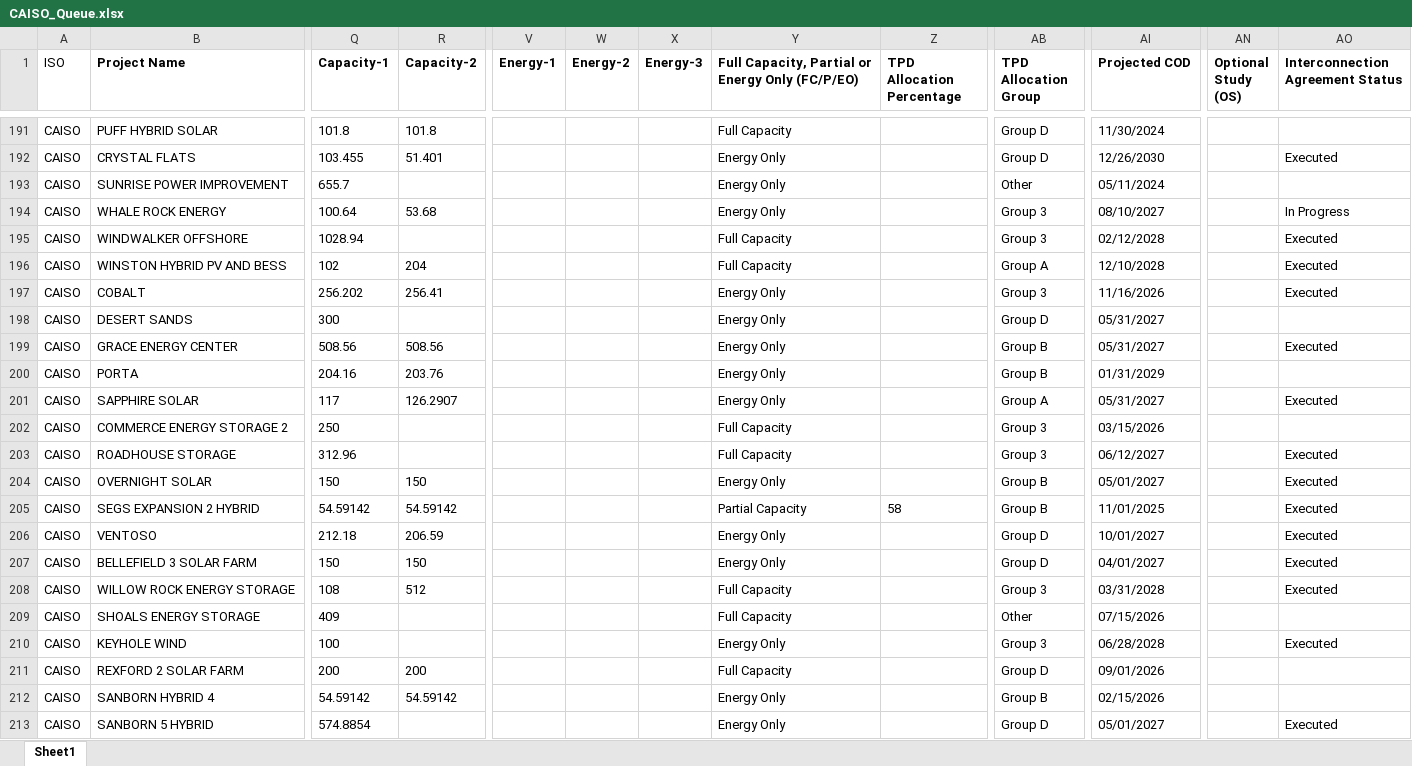
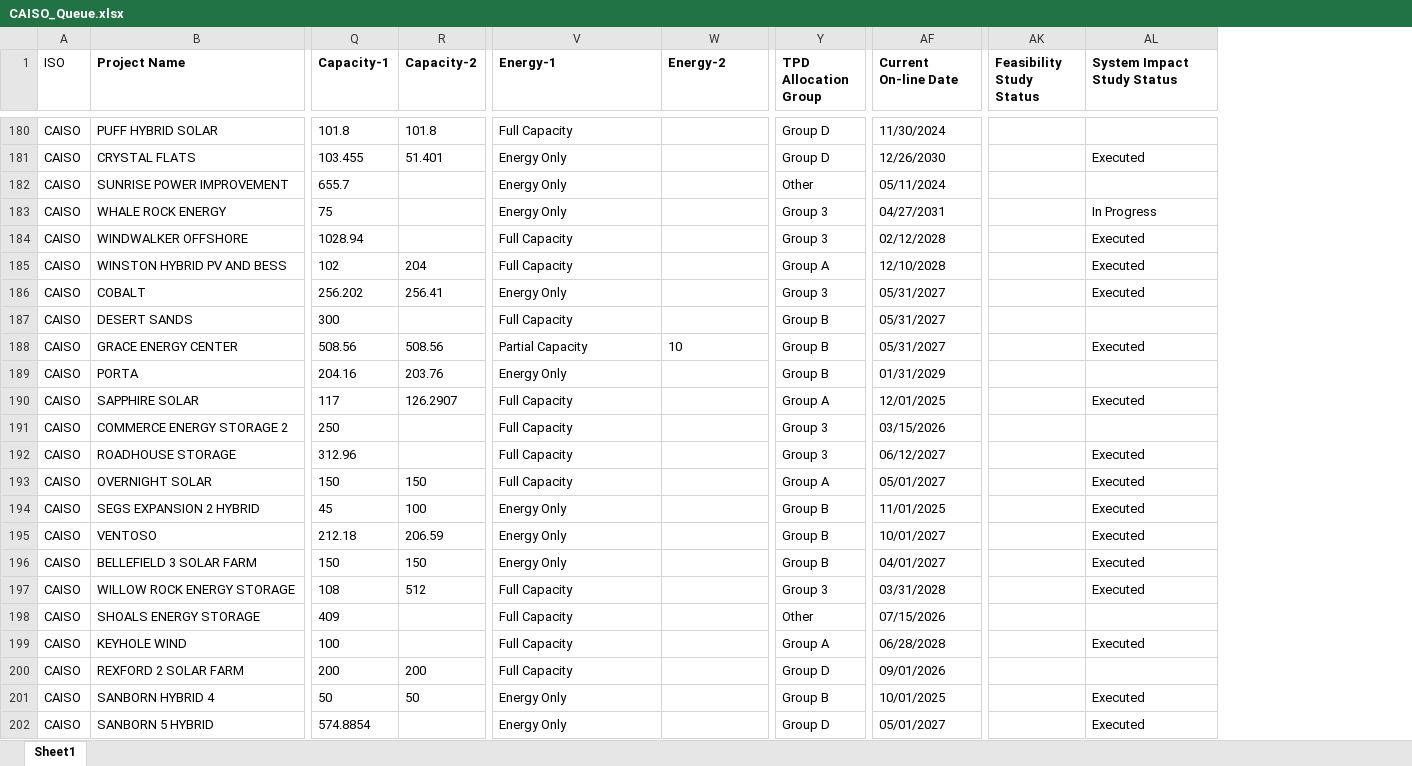
Before and after one commit to selormdzakpasu/gen_interconnection_queues, an Excel workbook: Processed Queues/CAISO_Queue.xlsx, sheet Sheet1, drawn as a sheet; only a part is shown, gaps mark what is left out; values as stored, in another font and other column widths than the file's, no borders; removed rows and columns are numbered as before the commit, all else as after; ↵ is a line break in a cell; the diff covers the shown part only; the diff names each change by its address in the sheet, - before the commit and + after, or states it on an @@ line.

```diff
--- a/Processed Queues/CAISO_Queue.xlsx (sheet Sheet1)
+++ b/Processed Queues/CAISO_Queue.xlsx (sheet Sheet1)
-column V (Energy-1), empty
-column W (Energy-2), empty
-column X (Energy-3), empty
-column AN (Optional Study (OS)), empty
+column AK (Feasibility Study Status), empty
-V1: Full Capacity, Partial or Energy Only (FC/P/EO)
+V1: Energy-1
-W1: TPD Allocation Percentage
+W1: Energy-2
-AF1: Projected COD
+AF1: Current ↵ On-line Date
-AL1: Interconnection Agreement Status
+AL1: System Impact Study Status
-Q183 (Capacity-1): 100.64
+Q183 (Capacity-1): 75
-R183 (Capacity-2): 53.68
+R183 (Capacity-2): (empty)
-AF183 (Current On-line Date): 08/10/2027
+AF183 (Current On-line Date): 04/27/2031
-AF186 (Current On-line Date): 11/16/2026
+AF186 (Current On-line Date): 05/31/2027
-V187 (Energy-1): Energy Only
+V187 (Energy-1): Full Capacity
-Y187 (TPD Allocation Group): Group D
+Y187 (TPD Allocation Group): Group B
-V188 (Energy-1): Energy Only
+V188 (Energy-1): Partial Capacity
-W188 (Energy-2): (empty)
+W188 (Energy-2): 10
-V190 (Energy-1): Energy Only
+V190 (Energy-1): Full Capacity
-AF190 (Current On-line Date): 05/31/2027
+AF190 (Current On-line Date): 12/01/2025
-V193 (Energy-1): Energy Only
+V193 (Energy-1): Full Capacity
-Y193 (TPD Allocation Group): Group B
+Y193 (TPD Allocation Group): Group A
-Q194 (Capacity-1): 54.59142
+Q194 (Capacity-1): 45
-R194 (Capacity-2): 54.59142
+R194 (Capacity-2): 100
-V194 (Energy-1): Partial Capacity
+V194 (Energy-1): Energy Only
-W194 (Energy-2): 58
+W194 (Energy-2): (empty)
-Y195:Y196 (TPD Allocation Group): Group D
+Y195:Y196 (TPD Allocation Group): Group B
-V199 (Energy-1): Energy Only
+V199 (Energy-1): Full Capacity
-Y199 (TPD Allocation Group): Group 3
+Y199 (TPD Allocation Group): Group A
-Q201 (Capacity-1): 54.59142
+Q201 (Capacity-1): 50
-R201 (Capacity-2): 54.59142
+R201 (Capacity-2): 50
-AF201 (Current On-line Date): 02/15/2026
+AF201 (Current On-line Date): 10/01/2025
-AL201 (System Impact Study Status): (empty)
+AL201 (System Impact Study Status): Executed
```
Also changed, not shown: 6 added rows, 33 removed rows and 495 edited cells elsewhere in this sheet, Processed Queues/MISO_Queue.xlsx, Processed Queues/SPP_Queue.xlsx, 17 other files.
